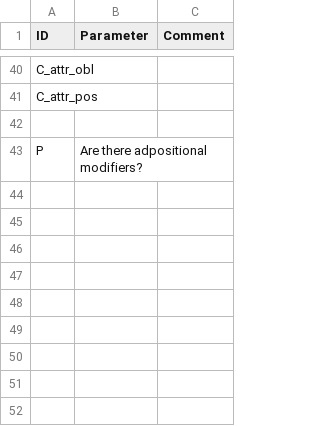
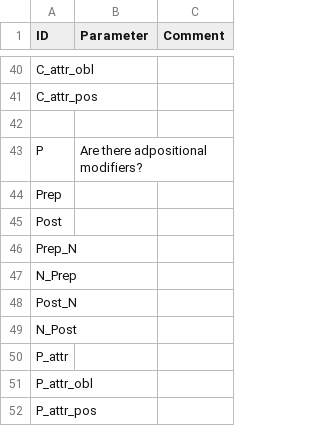
Before and after one commit to lxynk/nmdb-data, a CSV file: raw/Parameters.csv, drawn as a sheet; only a part is shown, gaps mark what is left out.

Commit message:
Update Parameters.csv

```diff
--- a/raw/Parameters.csv
+++ b/raw/Parameters.csv
@@ -43 +43,10 @@ C_attr_pos,,
 P,Are there adpositional modifiers?,
+Prep,,
+Post,,
+Prep_N,,
+N_Prep,,
+Post_N,,
+N_Post,,
+P_attr,,
+P_attr_obl,,
+P_attr_pos,,
```
